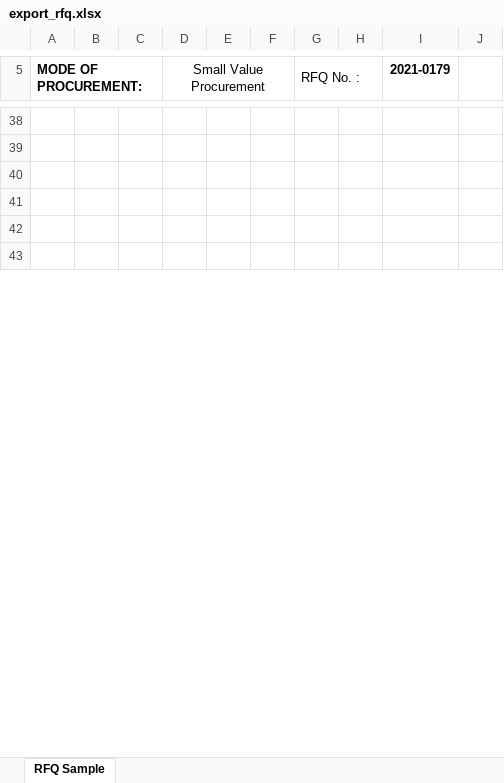
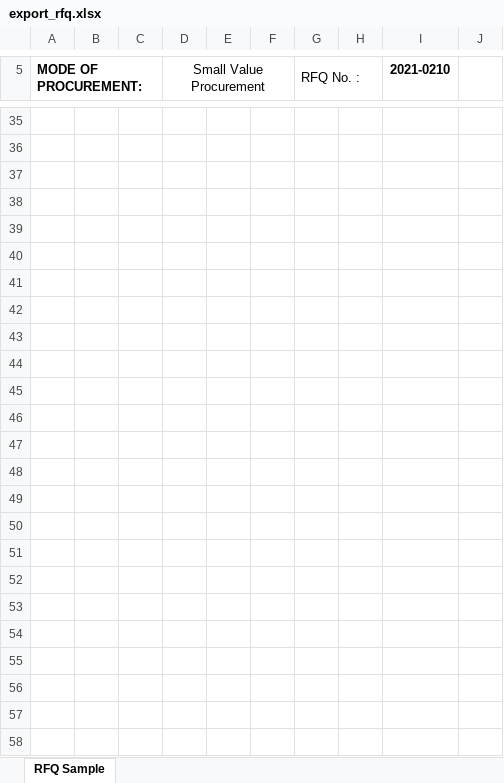
Before and after one commit to itskimeng/fas2020, an Excel workbook: export_rfq.xlsx, sheet RFQ Sample, drawn as a sheet; only a part is shown, gaps mark what is left out; the shorter side is filled out with more unchanged rows; values as stored, in another font and other column widths than the file's, no borders; charts and pictures not drawn; the diff covers the shown part only; the diff names each change by its address in the sheet, - before the commit and + after, or states it on an @@ line.

```diff
--- a/export_rfq.xlsx (sheet RFQ Sample)
+++ b/export_rfq.xlsx (sheet RFQ Sample)
-I5: 2021-0179
+I5: 2021-0210
+row 40: (empty)
+row 41: (empty)
+row 42: (empty)
+row 43: (empty)
+row 44: (empty)
+row 45: (empty)
+row 46: (empty)
+row 47: (empty)
+row 48: (empty)
+row 49: (empty)
+row 50: (empty)
+row 51: (empty)
+row 52: (empty)
+row 53: (empty)
+row 54: (empty)
+row 55: (empty)
+row 56: (empty)
+row 57: (empty)
+row 58: (empty)
```
Also changed, not shown: 35 added rows, 2 removed rows, 1 moved row, 2 edited cells and merged cells elsewhere in this sheet, charts or pictures, library/export_rfq.xlsx, 8 other files.
